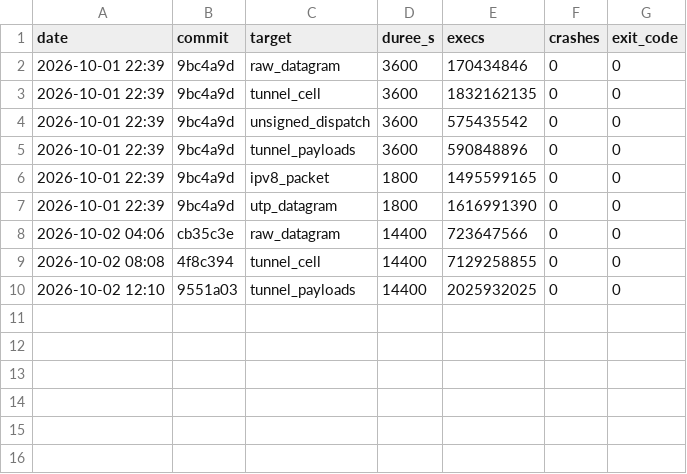
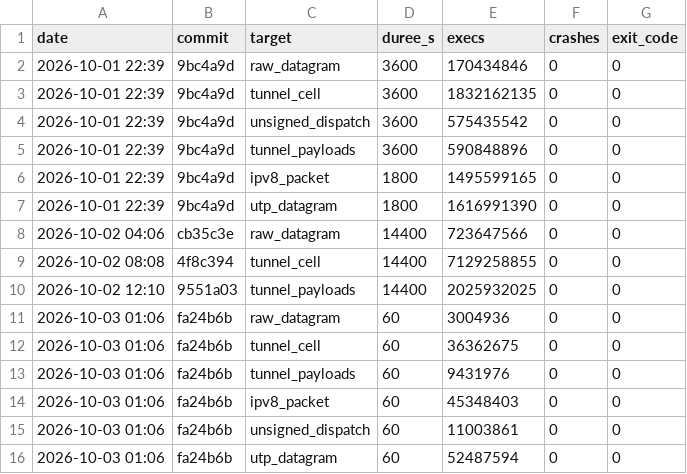
Before and after one commit to laurentgeynet-ux/OnionBit, a CSV file: docs/security/fuzz_journal.csv, drawn as a sheet; the diff names each change by its address in the sheet, - before the commit and + after, or states it on an @@ line.

```diff
--- a/docs/security/fuzz_journal.csv
+++ b/docs/security/fuzz_journal.csv
+row 11: 2026-10-03 01:06 | fa24b6b | raw_datagram | 60 | 3004936 | 0 | 0
+row 12: 2026-10-03 01:06 | fa24b6b | tunnel_cell | 60 | 36362675 | 0 | 0
+row 13: 2026-10-03 01:06 | fa24b6b | tunnel_payloads | 60 | 9431976 | 0 | 0
+row 14: 2026-10-03 01:06 | fa24b6b | ipv8_packet | 60 | 45348403 | 0 | 0
+row 15: 2026-10-03 01:06 | fa24b6b | unsigned_dispatch | 60 | 11003861 | 0 | 0
+row 16: 2026-10-03 01:06 | fa24b6b | utp_datagram | 60 | 52487594 | 0 | 0
```
Also changed, not shown: 5 other files.
